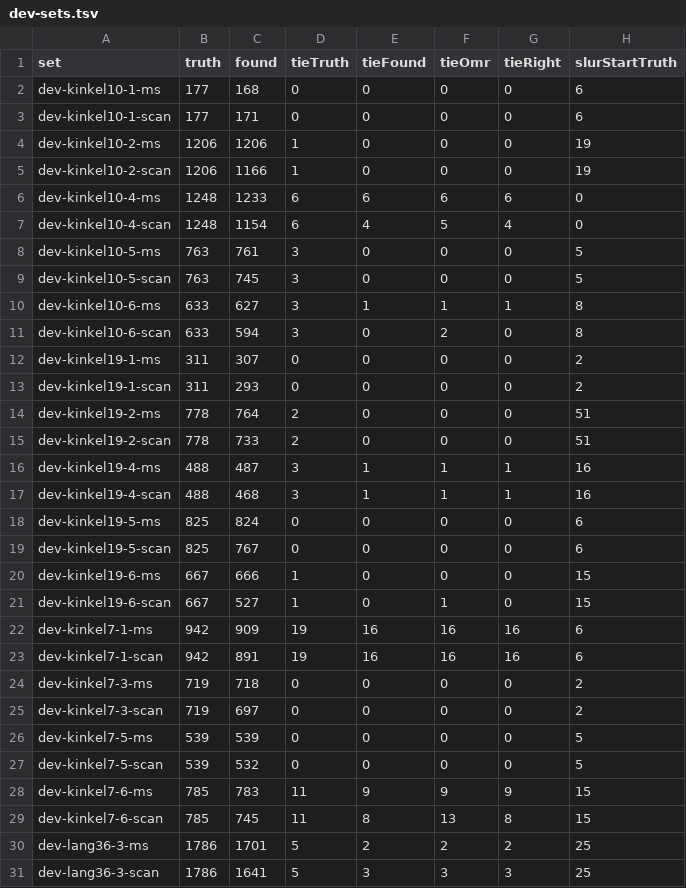
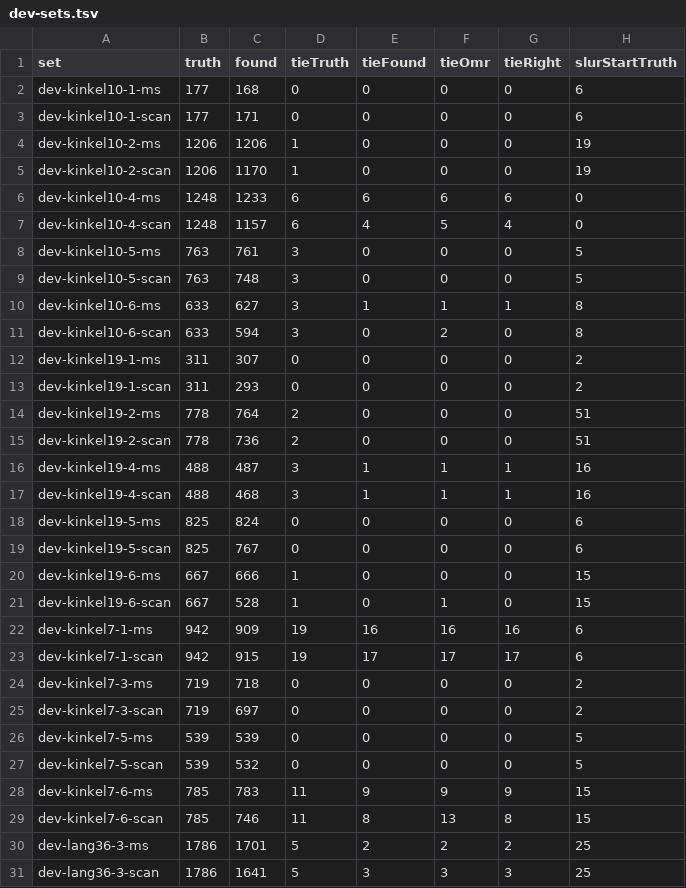
Before and after one commit to yotsuda/Calamo, a TSV file: docs/dev-sets.tsv, drawn as a sheet; only a part is shown; the diff names each change by its address in the sheet, - before the commit and + after, or states it on an @@ line.

Commit message:
An old print's octave line is a wave, "8va~~~~" ended by "loco.", where Lily#'s are dashes: Ottavas.WaveEnd follows a band 0.1 to 0.65 of a space thick a column from the letters' right edge, its middle moving a fifth of a space at most, passing over ink across it (a beam the wave touches for nine spaces) without moving the end, three spaces and more that turns once every space and a half. An unsure sign a wave runs on from is taken (LineOn, in Find and in Symbols' heads in the letters), not as a word's letters, ending where the wave ends, its side told by the ink measured from the wave's band and from 1.5 spaces past the letters (an accent over the "va"): kinkel7-1's scan, bar 21, read as an 8vb at 0.36 and dropped as words, the right hand's 25 notes an octave low. The rules' one at an up stem whose tip stands in such a sign's letters is none (bar 21's f''4. into the a), and a two the detector is unsure of marked in the wave stays the rules' one (its f''8 and e''8 at stem_2 0.66, 0.71). LedgerPos stops at a ledger through a head's middle when no chord-mate stands further out (bar 14's e''' on its third, an accent's stroke over it taken for the fourth; bar 13's b hung under its <g b f'>'s c' ledger goes on), and the rules' one counted left of an up stem only, on a piece of its own with no head about its tip, is none (bar 14's e'''4. run on into the "u" of the words; with a head there, kinkel7-3's ees,8 and 7-6's e,8 run into another's head, it stands). 7-1's scan 891 -> 915; check and check -Detector 0 better 0 WORSE; seeds 5 of 5; development set 7 better 0 worse (10-2 +4, 10-4, 10-5, 19-2 +3); evaluation set 9 better 0 worse, ties and slurs the same. HANDOFF.

```diff
--- a/docs/dev-sets.tsv
+++ b/docs/dev-sets.tsv
-C5 (found): 1166
+C5 (found): 1170
-C7 (found): 1154
+C7 (found): 1157
-C9 (found): 745
+C9 (found): 748
-C15 (found): 733
+C15 (found): 736
-C21 (found): 527
+C21 (found): 528
-C23 (found): 891
+C23 (found): 915
-E23 (tieFound): 16
+E23 (tieFound): 17
-F23 (tieOmr): 16
+F23 (tieOmr): 17
-G23 (tieRight): 16
+G23 (tieRight): 17
-C29 (found): 745
+C29 (found): 746
```
Also changed, not shown: docs/eval-sets.tsv, 4 other files.
